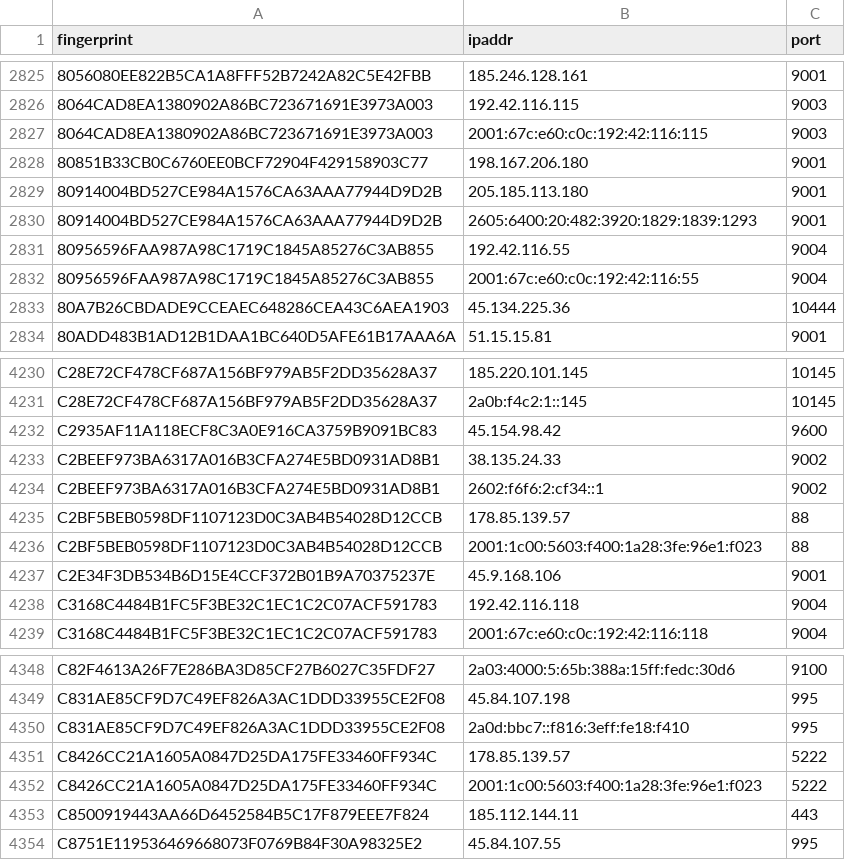
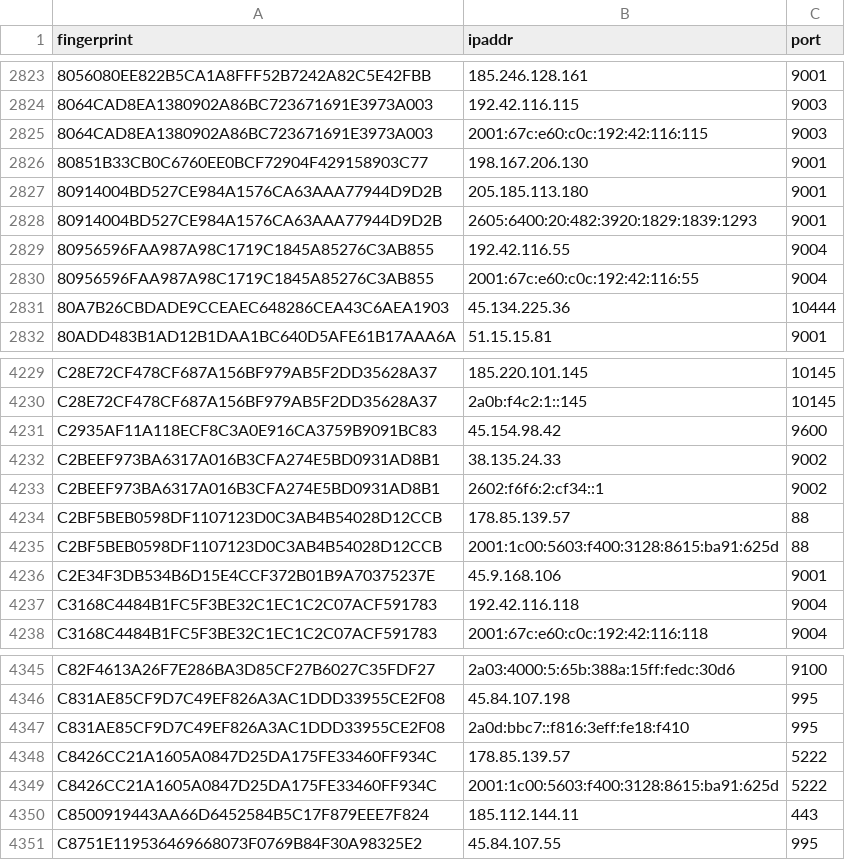
Before and after one commit to sec-js/tor-nodes, a CSV file: latest.exits.csv, drawn as a sheet; only a part is shown, gaps mark what is left out; the diff covers the shown part only.

```diff
--- a/latest.exits.csv
+++ b/latest.exits.csv
@@ -2827,3 +2825,3 @@ fingerprint, ipaddr, port
 8064CAD8EA1380902A86BC723671691E3973A003, 2001:67c:e60:c0c:192:42:116:115, 9003
-80851B33CB0C6760EE0BCF72904F429158903C77, 198.167.206.180, 9001
+80851B33CB0C6760EE0BCF72904F429158903C77, 198.167.206.130, 9001
 80914004BD527CE984A1576CA63AAA77944D9D2B, 205.185.113.180, 9001
@@ -4235,3 +4234,3 @@ C2BEEF973BA6317A016B3CFA274E5BD0931AD8B1, 2602:f6f6:2:cf34::1, 9002
 C2BF5BEB0598DF1107123D0C3AB4B54028D12CCB, 178.85.139.57, 88
-C2BF5BEB0598DF1107123D0C3AB4B54028D12CCB, 2001:1c00:5603:f400:1a28:3fe:96e1:f023, 88
+C2BF5BEB0598DF1107123D0C3AB4B54028D12CCB, 2001:1c00:5603:f400:3128:8615:ba91:625d, 88
 C2E34F3DB534B6D15E4CCF372B01B9A70375237E, 45.9.168.106, 9001
@@ -4351,3 +4348,3 @@ C831AE85CF9D7C49EF826A3AC1DDD33955CE2F08, 2a0d:bbc7::f816:3eff:fe18:f410, 995
 C8426CC21A1605A0847D25DA175FE33460FF934C, 178.85.139.57, 5222
-C8426CC21A1605A0847D25DA175FE33460FF934C, 2001:1c00:5603:f400:1a28:3fe:96e1:f023, 5222
+C8426CC21A1605A0847D25DA175FE33460FF934C, 2001:1c00:5603:f400:3128:8615:ba91:625d, 5222
 C8500919443AA66D6452584B5C17F879EEE7F824, 185.112.144.11, 443
```
Also changed, not shown: 1 added row, 4 removed rows and 2 edited cells elsewhere in this file, latest.all.csv, latest.guards.csv.
